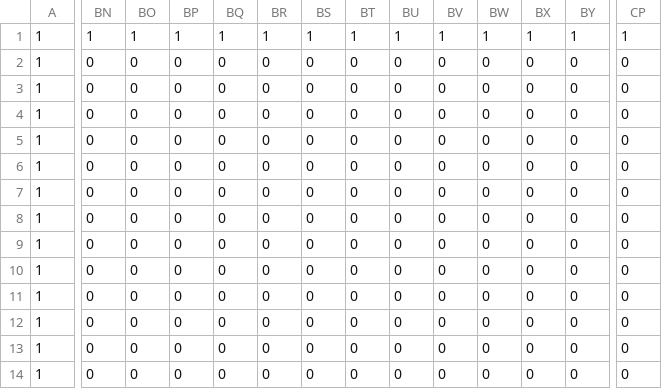
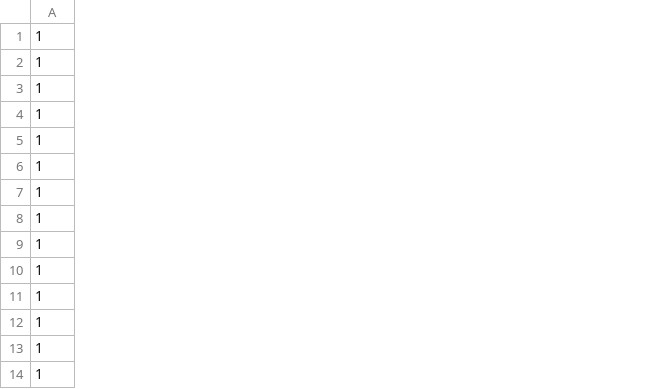
Before and after one commit to goldDaniel/LudumDare53, a CSV file: assets/levels/level_test/simplified/Level_0/Collision.csv, drawn as a sheet; only a part is shown, gaps mark what is left out; the diff covers the shown part only; the diff names each change by its address in the sheet, - before the commit and + after, or states it on an @@ line.

Commit message:
wheel collision uses aabb collision detection

```diff
--- a/assets/levels/level_test/simplified/Level_0/Collision.csv
+++ b/assets/levels/level_test/simplified/Level_0/Collision.csv
-column BN, rows 1-14: 1 | 0 | 0 | 0 | 0 | 0 | 0 | 0 | 0 | 0 | 0 | 0 | 0 | 0
-column BO, rows 1-14: 1 | 0 | 0 | 0 | 0 | 0 | 0 | 0 | 0 | 0 | 0 | 0 | 0 | 0
-column BP, rows 1-14: 1 | 0 | 0 | 0 | 0 | 0 | 0 | 0 | 0 | 0 | 0 | 0 | 0 | 0
-column BQ, rows 1-14: 1 | 0 | 0 | 0 | 0 | 0 | 0 | 0 | 0 | 0 | 0 | 0 | 0 | 0
-column BR, rows 1-14: 1 | 0 | 0 | 0 | 0 | 0 | 0 | 0 | 0 | 0 | 0 | 0 | 0 | 0
-column BS, rows 1-14: 1 | 0 | 0 | 0 | 0 | 0 | 0 | 0 | 0 | 0 | 0 | 0 | 0 | 0
-column BT, rows 1-14: 1 | 0 | 0 | 0 | 0 | 0 | 0 | 0 | 0 | 0 | 0 | 0 | 0 | 0
-column BU, rows 1-14: 1 | 0 | 0 | 0 | 0 | 0 | 0 | 0 | 0 | 0 | 0 | 0 | 0 | 0
-column BV, rows 1-14: 1 | 0 | 0 | 0 | 0 | 0 | 0 | 0 | 0 | 0 | 0 | 0 | 0 | 0
-column BW, rows 1-14: 1 | 0 | 0 | 0 | 0 | 0 | 0 | 0 | 0 | 0 | 0 | 0 | 0 | 0
-column BX, rows 1-14: 1 | 0 | 0 | 0 | 0 | 0 | 0 | 0 | 0 | 0 | 0 | 0 | 0 | 0
-column BY, rows 1-14: 1 | 0 | 0 | 0 | 0 | 0 | 0 | 0 | 0 | 0 | 0 | 0 | 0 | 0
-column CP, rows 1-14: 1 | 0 | 0 | 0 | 0 | 0 | 0 | 0 | 0 | 0 | 0 | 0 | 0 | 0
```
Also changed, not shown: 37 removed columns elsewhere in this file, 10 other files.
